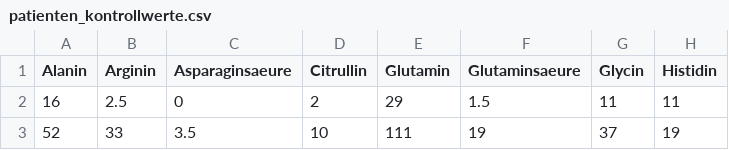
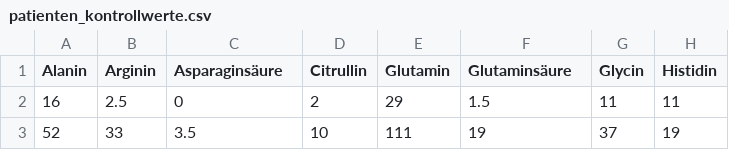
Before and after one commit to Blitzliner/aminos, a CSV file: scripts/reference/patienten_kontrollwerte.csv, drawn as a sheet; only a part is shown; the diff names each change by its address in the sheet, - before the commit and + after, or states it on an @@ line.

```diff
--- a/scripts/reference/patienten_kontrollwerte.csv
+++ b/scripts/reference/patienten_kontrollwerte.csv
-C1: Asparaginsaeure
+C1: Asparaginsäure
-F1: Glutaminsaeure
+F1: Glutaminsäure
```
Also changed, not shown: scripts/reference/kontrollwerte.csv, 3 other files.
